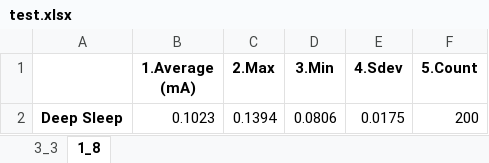
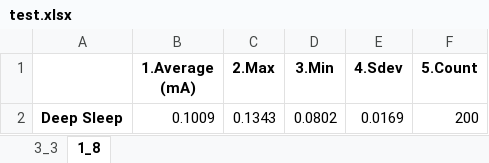
Before and after one commit to alexandre0119/currentConsumption, an Excel workbook: test.xlsx, sheet 1_8, drawn as a sheet; values as stored, in another font and other column widths than the file's, no borders; the diff names each change by its address in the sheet, - before the commit and + after, or states it on an @@ line.

```diff
--- a/test.xlsx (sheet 1_8)
+++ b/test.xlsx (sheet 1_8)
-B2 (1.Average (mA)): 0.1023
+B2 (1.Average (mA)): 0.1009
-C2 (2.Max): 0.1394
+C2 (2.Max): 0.1343
-D2 (3.Min): 0.0806
+D2 (3.Min): 0.0802
-E2 (4.Sdev): 0.0175
+E2 (4.Sdev): 0.0169
```
Also changed, not shown: sheet 3_3, 2 other files.
